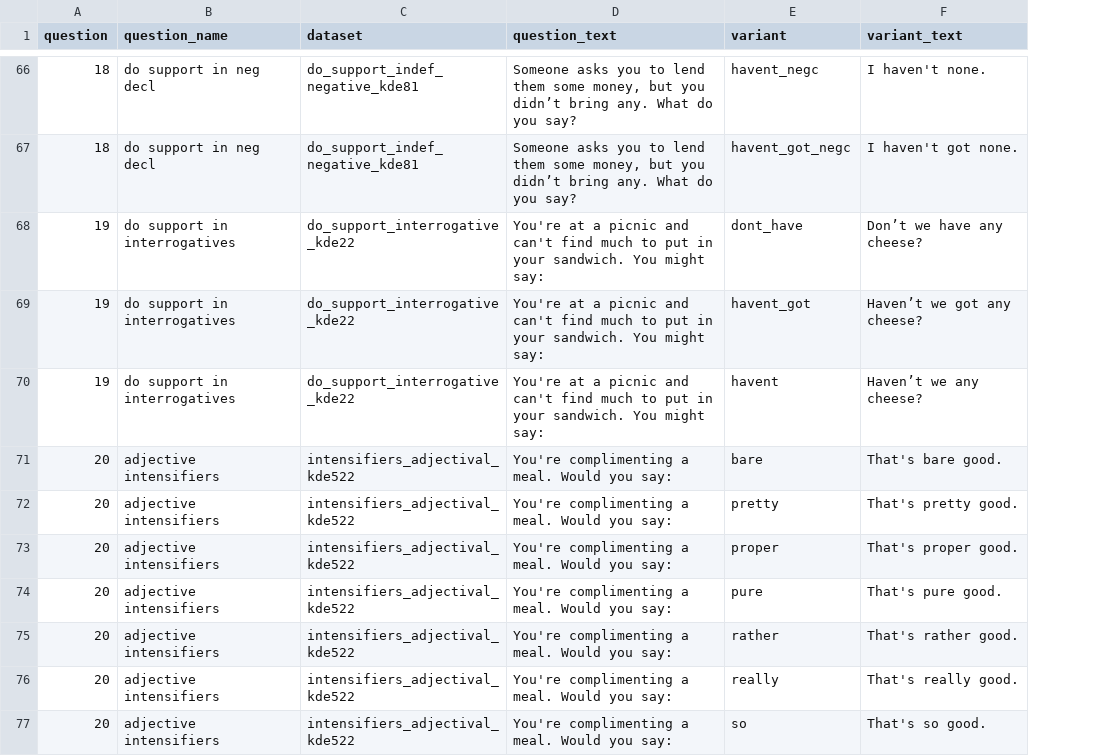
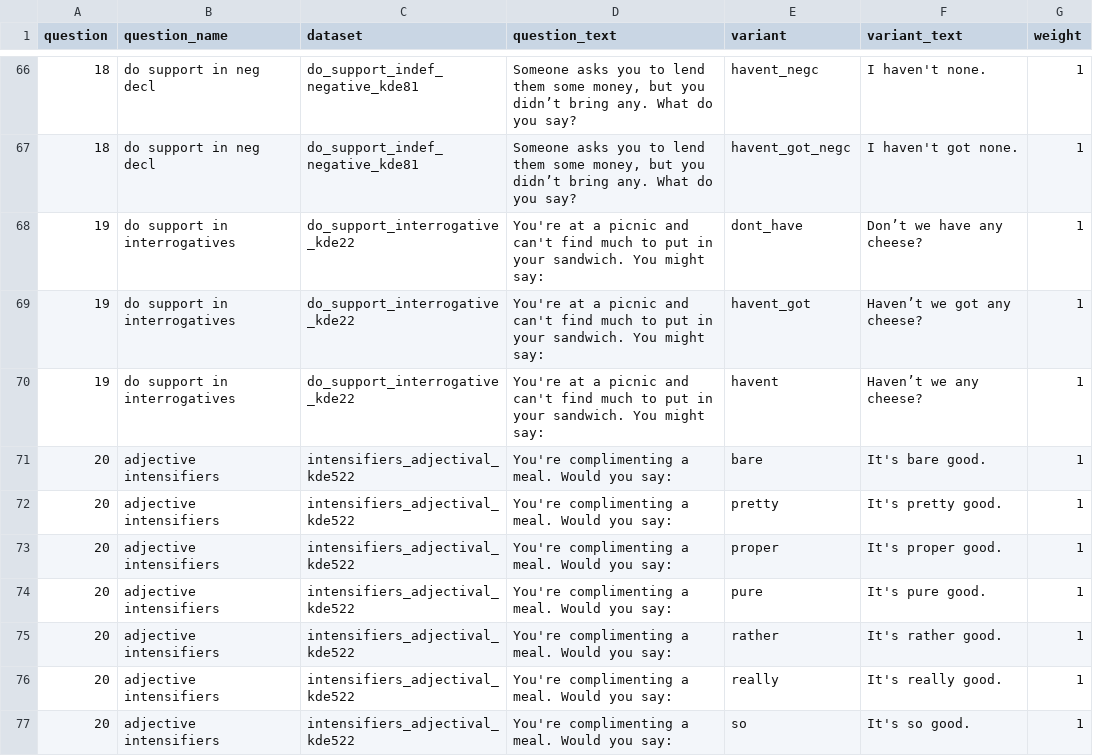
Before and after one commit to deepthigopal/public_datasets, a CSV file: en/app/questionnaire/main_questions.csv, drawn as a sheet; only a part is shown, gaps mark what is left out; the diff covers the shown part only; the diff names each change by its address in the sheet, - before the commit and + after, or states it on an @@ line.

Commit message:
added weights

```diff
--- a/en/app/questionnaire/main_questions.csv
+++ b/en/app/questionnaire/main_questions.csv
+column G (weight), rows 66-77: all 1
-F71 (variant_text): That's bare good.
+F71 (variant_text): It's bare good.
-F72 (variant_text): That's pretty good.
+F72 (variant_text): It's pretty good.
-F73 (variant_text): That's proper good.
+F73 (variant_text): It's proper good.
-F74 (variant_text): That's pure good.
+F74 (variant_text): It's pure good.
-F75 (variant_text): That's rather good.
+F75 (variant_text): It's rather good.
-F76 (variant_text): That's really good.
+F76 (variant_text): It's really good.
-F77 (variant_text): That's so good.
+F77 (variant_text): It's so good.
```
Also changed, not shown: 5 removed rows and 2 edited cells elsewhere in this file, 6 other files.
